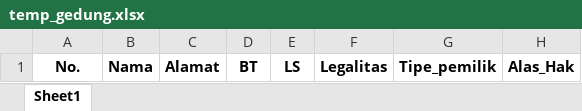
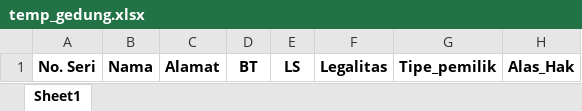
Before and after one commit to arifrachman1/gedung_negara, an Excel workbook: storage/excel_template/temp_gedung.xlsx, sheet Sheet1, drawn as a sheet; only a part is shown; values as stored, in another font and other column widths than the file's, no borders; the diff names each change by its address in the sheet, - before the commit and + after, or states it on an @@ line.

Commit message:
add nomor_seri ke import data gedung

```diff
--- a/storage/excel_template/temp_gedung.xlsx (sheet Sheet1)
+++ b/storage/excel_template/temp_gedung.xlsx (sheet Sheet1)
-A1: No.
+A1: No. Seri
```
Also changed, not shown: public/sample_excel.xlsx, 4 other files.
